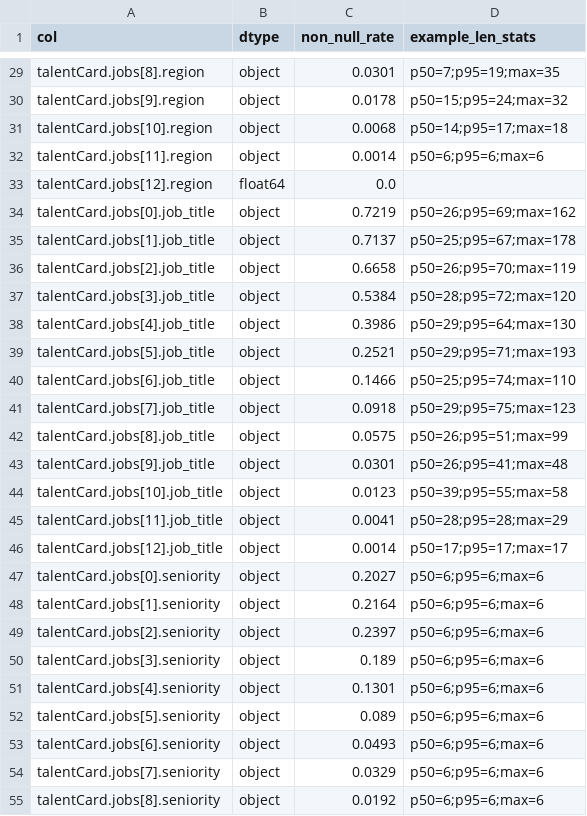
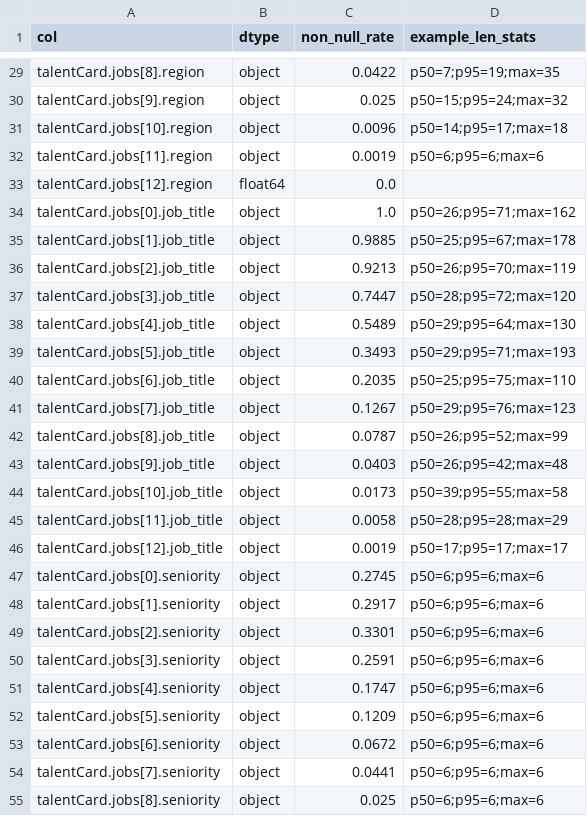
Before and after one commit to kkirko/profile_launch_eda, a CSV file: analytics/mis_users_resume_bot/outputs/tables/columns_inventory.csv, drawn as a sheet; only a part is shown, gaps mark what is left out; the diff covers the shown part only; the diff names each change by its address in the sheet, - before the commit and + after, or states it on an @@ line.

```diff
--- a/analytics/mis_users_resume_bot/outputs/tables/columns_inventory.csv
+++ b/analytics/mis_users_resume_bot/outputs/tables/columns_inventory.csv
-C29 (non_null_rate): 0.0301
+C29 (non_null_rate): 0.0422
-C30 (non_null_rate): 0.0178
+C30 (non_null_rate): 0.025
-C31 (non_null_rate): 0.0068
+C31 (non_null_rate): 0.0096
-C32 (non_null_rate): 0.0014
+C32 (non_null_rate): 0.0019
-C34 (non_null_rate): 0.7219
+C34 (non_null_rate): 1.0
-D34 (example_len_stats): p50=26;p95=69;max=162
+D34 (example_len_stats): p50=26;p95=71;max=162
-C35 (non_null_rate): 0.7137
+C35 (non_null_rate): 0.9885
-C36 (non_null_rate): 0.6658
+C36 (non_null_rate): 0.9213
-C37 (non_null_rate): 0.5384
+C37 (non_null_rate): 0.7447
-C38 (non_null_rate): 0.3986
+C38 (non_null_rate): 0.5489
-C39 (non_null_rate): 0.2521
+C39 (non_null_rate): 0.3493
-C40 (non_null_rate): 0.1466
+C40 (non_null_rate): 0.2035
-D40 (example_len_stats): p50=25;p95=74;max=110
+D40 (example_len_stats): p50=25;p95=75;max=110
-C41 (non_null_rate): 0.0918
+C41 (non_null_rate): 0.1267
-D41 (example_len_stats): p50=29;p95=75;max=123
+D41 (example_len_stats): p50=29;p95=76;max=123
-C42 (non_null_rate): 0.0575
+C42 (non_null_rate): 0.0787
-D42 (example_len_stats): p50=26;p95=51;max=99
+D42 (example_len_stats): p50=26;p95=52;max=99
-C43 (non_null_rate): 0.0301
+C43 (non_null_rate): 0.0403
-D43 (example_len_stats): p50=26;p95=41;max=48
+D43 (example_len_stats): p50=26;p95=42;max=48
-C44 (non_null_rate): 0.0123
+C44 (non_null_rate): 0.0173
-C45 (non_null_rate): 0.0041
+C45 (non_null_rate): 0.0058
-C46 (non_null_rate): 0.0014
+C46 (non_null_rate): 0.0019
-C47 (non_null_rate): 0.2027
+C47 (non_null_rate): 0.2745
-C48 (non_null_rate): 0.2164
+C48 (non_null_rate): 0.2917
-C49 (non_null_rate): 0.2397
+C49 (non_null_rate): 0.3301
-C50 (non_null_rate): 0.189
+C50 (non_null_rate): 0.2591
-C51 (non_null_rate): 0.1301
+C51 (non_null_rate): 0.1747
-C52 (non_null_rate): 0.089
+C52 (non_null_rate): 0.1209
-C53 (non_null_rate): 0.0493
+C53 (non_null_rate): 0.0672
-C54 (non_null_rate): 0.0329
+C54 (non_null_rate): 0.0441
-C55 (non_null_rate): 0.0192
+C55 (non_null_rate): 0.025
```
Also changed, not shown: 2 added rows and 151 edited cells elsewhere in this file, 2 other files.
